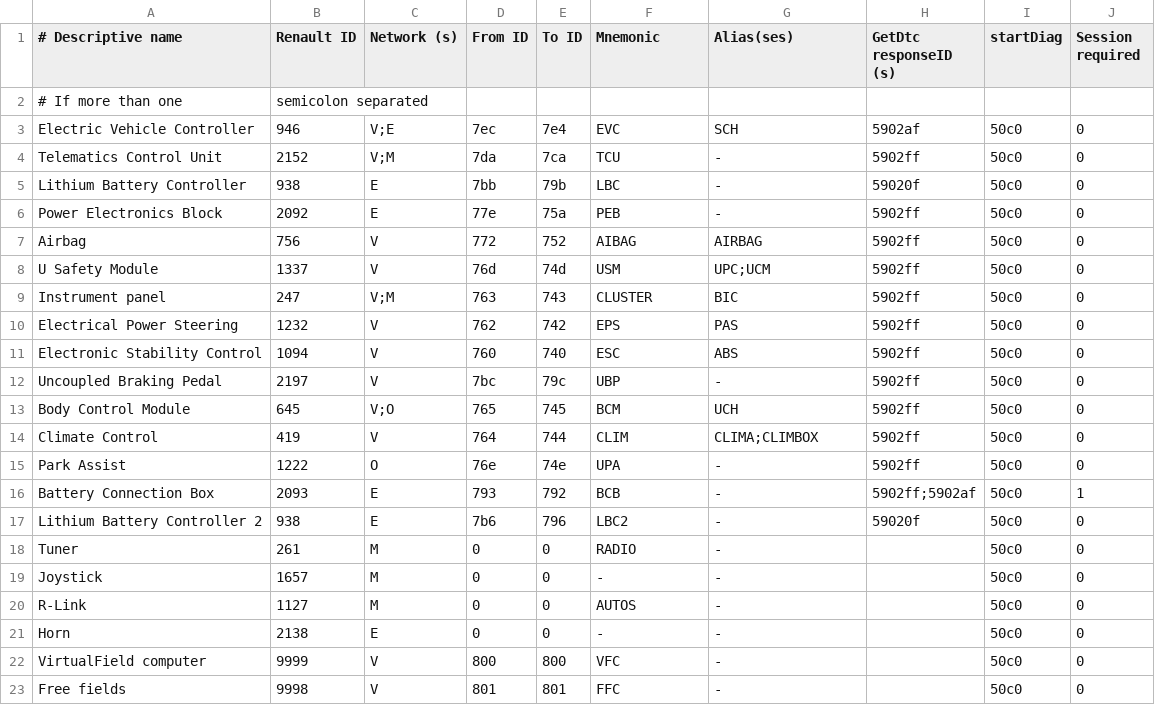
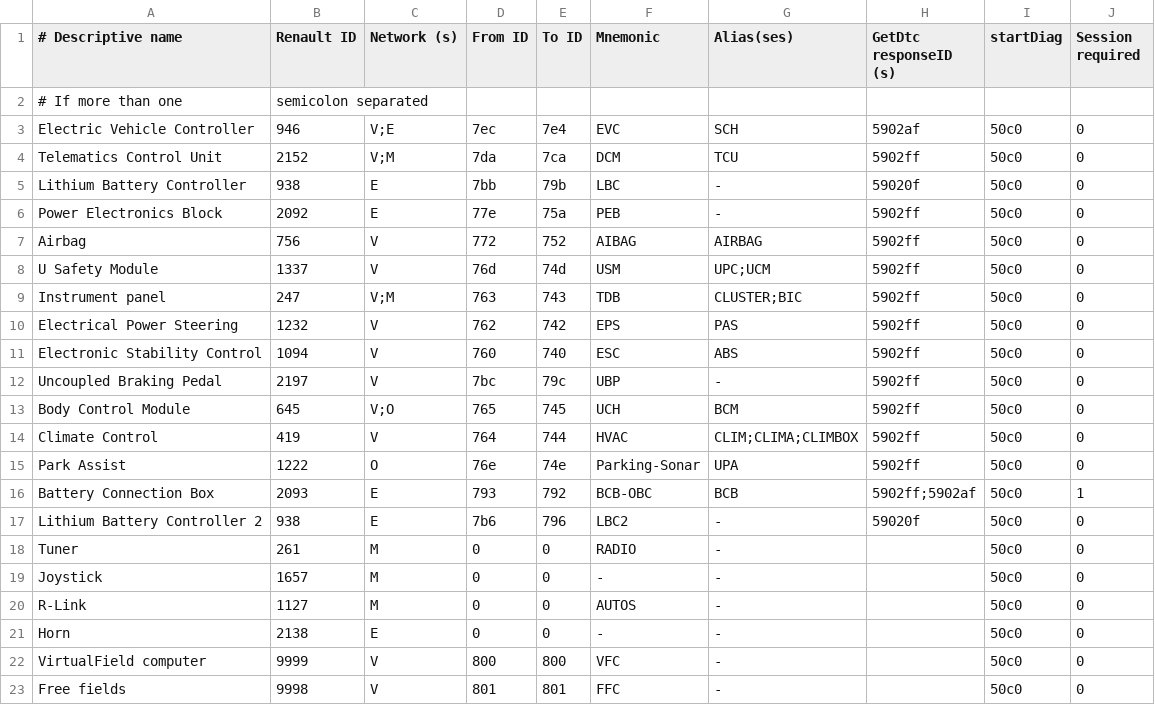
Before and after one commit to fesch/CanZE, a CSV file: app/src/main/assets/_Ecus.csv, drawn as a sheet.

```diff
--- a/app/src/main/assets/_Ecus.csv
+++ b/app/src/main/assets/_Ecus.csv
@@ -3,3 +3,3 @@
 Electric Vehicle Controller,946,V;E,7ec,7e4,EVC,SCH,5902af,50c0,0
-Telematics Control Unit,2152,V;M,7da,7ca,TCU,-,5902ff,50c0,0
+Telematics Control Unit,2152,V;M,7da,7ca,DCM,TCU,5902ff,50c0,0
 Lithium Battery Controller,938,E,7bb,79b,LBC,-,59020f,50c0,0
@@ -8,3 +8,3 @@ Airbag,756,V,772,752,AIBAG,AIRBAG,5902ff,50c0,0
 U Safety Module,1337,V,76d,74d,USM,UPC;UCM,5902ff,50c0,0
-Instrument panel,247,V;M,763,743,CLUSTER,BIC,5902ff,50c0,0
+Instrument panel,247,V;M,763,743,TDB,CLUSTER;BIC,5902ff,50c0,0
 Electrical Power Steering,1232,V,762,742,EPS,PAS,5902ff,50c0,0
@@ -12,6 +12,6 @@ Electronic Stability Control,1094,V,760,740,ESC,ABS,5902ff,50c0,0
 Uncoupled Braking Pedal,2197,V,7bc,79c,UBP,-,5902ff,50c0,0
-Body Control Module,645,V;O,765,745,BCM,UCH,5902ff,50c0,0
-Climate Control,419,V,764,744,CLIM,CLIMA;CLIMBOX,5902ff,50c0,0
-Park Assist,1222,O,76e,74e,UPA,-,5902ff,50c0,0
-Battery Connection Box,2093,E,793,792,BCB,-,5902ff;5902af,50c0,1
+Body Control Module,645,V;O,765,745,UCH,BCM,5902ff,50c0,0
+Climate Control,419,V,764,744,HVAC,CLIM;CLIMA;CLIMBOX,5902ff,50c0,0
+Park Assist,1222,O,76e,74e,Parking-Sonar,UPA,5902ff,50c0,0
+Battery Connection Box,2093,E,793,792,BCB-OBC,BCB,5902ff;5902af,50c0,1
 Lithium Battery Controller 2,938,E,7b6,796,LBC2,-,59020f,50c0,0
```
Also changed, not shown: app/src/main/assets/_Fields.csv, app/src/main/assets/_FieldsAlt.csv, 49 other files.
